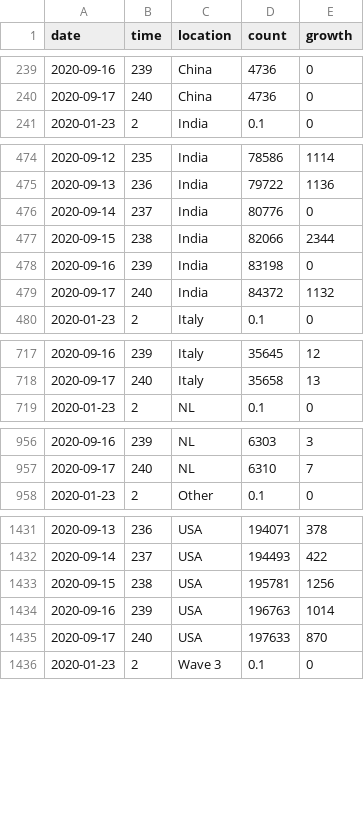
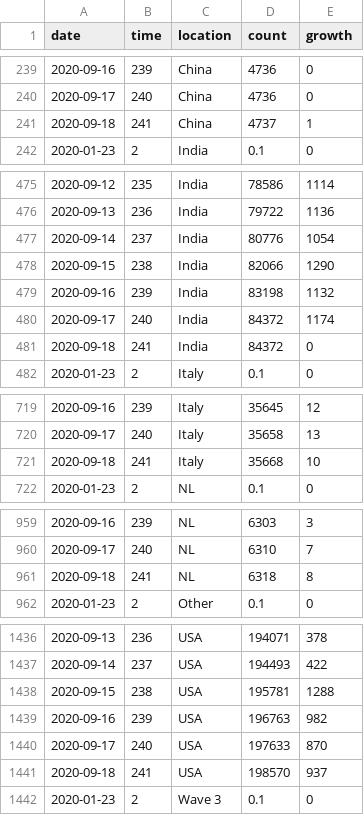
Before and after one commit to robhanssen/covid-19, a CSV file: data/covid-global-deathsvsgrowth.csv, drawn as a sheet; only a part is shown, gaps mark what is left out; the diff covers the shown part only.

```diff
--- a/data/covid-global-deathsvsgrowth.csv
+++ b/data/covid-global-deathsvsgrowth.csv
@@ -240,2 +240,3 @@ date,time,location,count,growth
 2020-09-17,240,China,4736,0
+2020-09-18,241,China,4737,1
 2020-01-23,2,India,0.1,0
@@ -475,6 +476,7 @@ date,time,location,count,growth
 2020-09-13,236,India,79722,1136
-2020-09-14,237,India,80776,0
-2020-09-15,238,India,82066,2344
-2020-09-16,239,India,83198,0
-2020-09-17,240,India,84372,1132
+2020-09-14,237,India,80776,1054
+2020-09-15,238,India,82066,1290
+2020-09-16,239,India,83198,1132
+2020-09-17,240,India,84372,1174
+2020-09-18,241,India,84372,0
 2020-01-23,2,Italy,0.1,0
@@ -718,2 +720,3 @@ date,time,location,count,growth
 2020-09-17,240,Italy,35658,13
+2020-09-18,241,Italy,35668,10
 2020-01-23,2,NL,0.1,0
@@ -957,2 +960,3 @@ date,time,location,count,growth
 2020-09-17,240,NL,6310,7
+2020-09-18,241,NL,6318,8
 2020-01-23,2,Other,0.1,0
@@ -1432,5 +1437,6 @@ date,time,location,count,growth
 2020-09-14,237,USA,194493,422
-2020-09-15,238,USA,195781,1256
-2020-09-16,239,USA,196763,1014
+2020-09-15,238,USA,195781,1288
+2020-09-16,239,USA,196763,982
 2020-09-17,240,USA,197633,870
+2020-09-18,241,USA,198570,937
 2020-01-23,2,Wave 3,0.1,0
```
Also changed, not shown: 2 added rows and 1 edited cell elsewhere in this file, data/covid-global-deaths.csv, data/covid-global-spread.csv, 18 other files.
